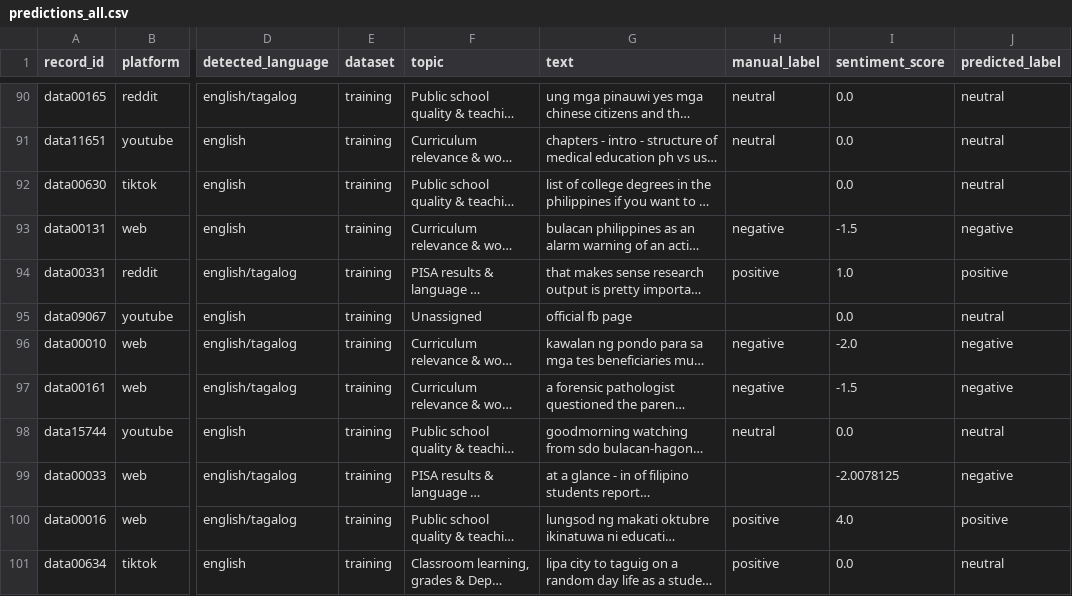
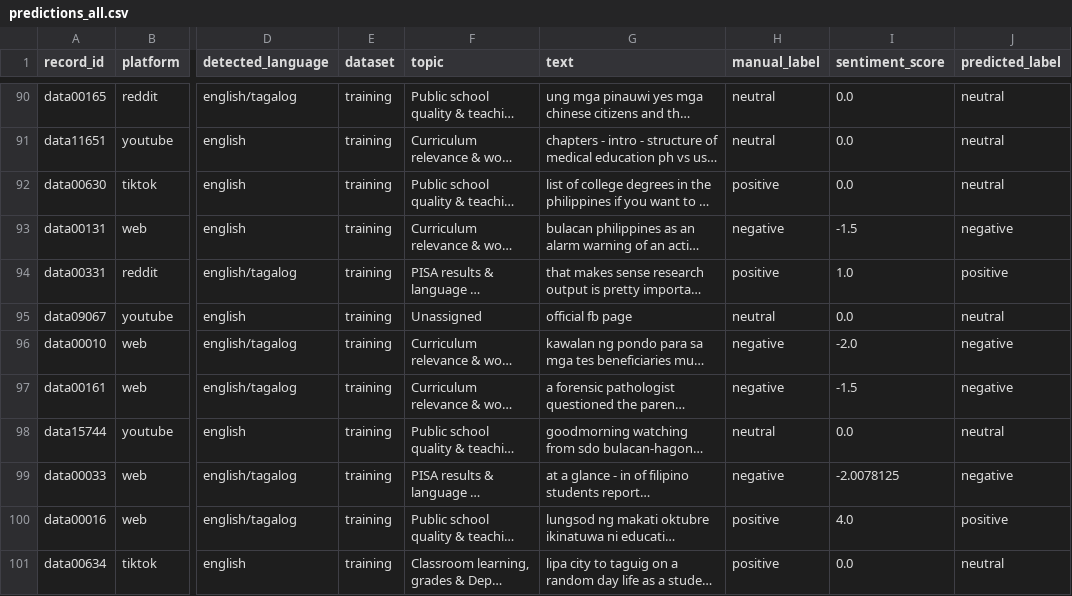
Before and after one commit to LacadenJulianna/Philippine-Education-System-Sentiment-Analysis, a CSV file: predictions_all.csv, drawn as a sheet; only a part is shown, gaps mark what is left out; long unchanged cells end in …; the diff covers the shown part only; the diff names each change by its address in the sheet, - before the commit and + after, or states it on an @@ line.

Commit message:
Add the 49 manual labels and re-run sentiment analysis with the unseen test

```diff
--- a/predictions_all.csv
+++ b/predictions_all.csv
-H92 (manual_label): (empty)
+H92 (manual_label): positive
-H95 (manual_label): (empty)
+H95 (manual_label): neutral
-H99 (manual_label): (empty)
+H99 (manual_label): negative
```
Also changed, not shown: 46 edited cells elsewhere in this file, 4 other files.
